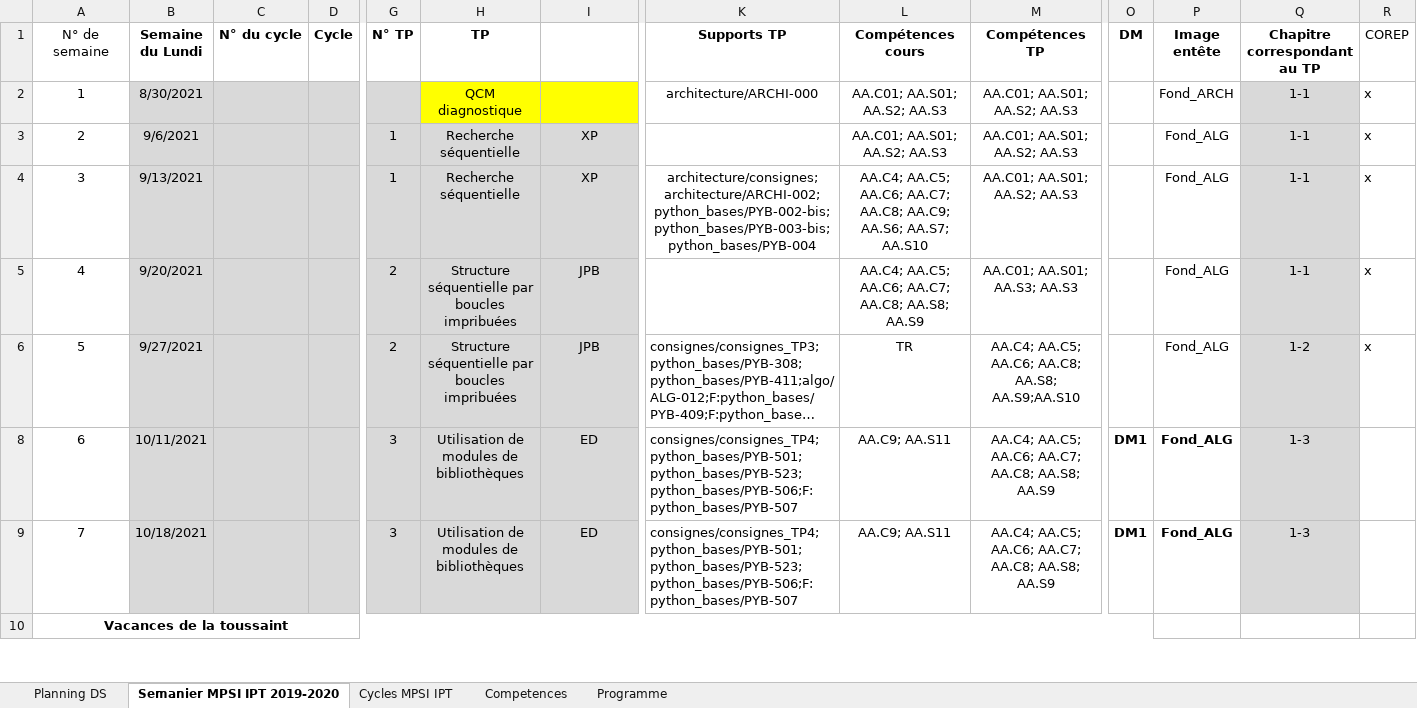
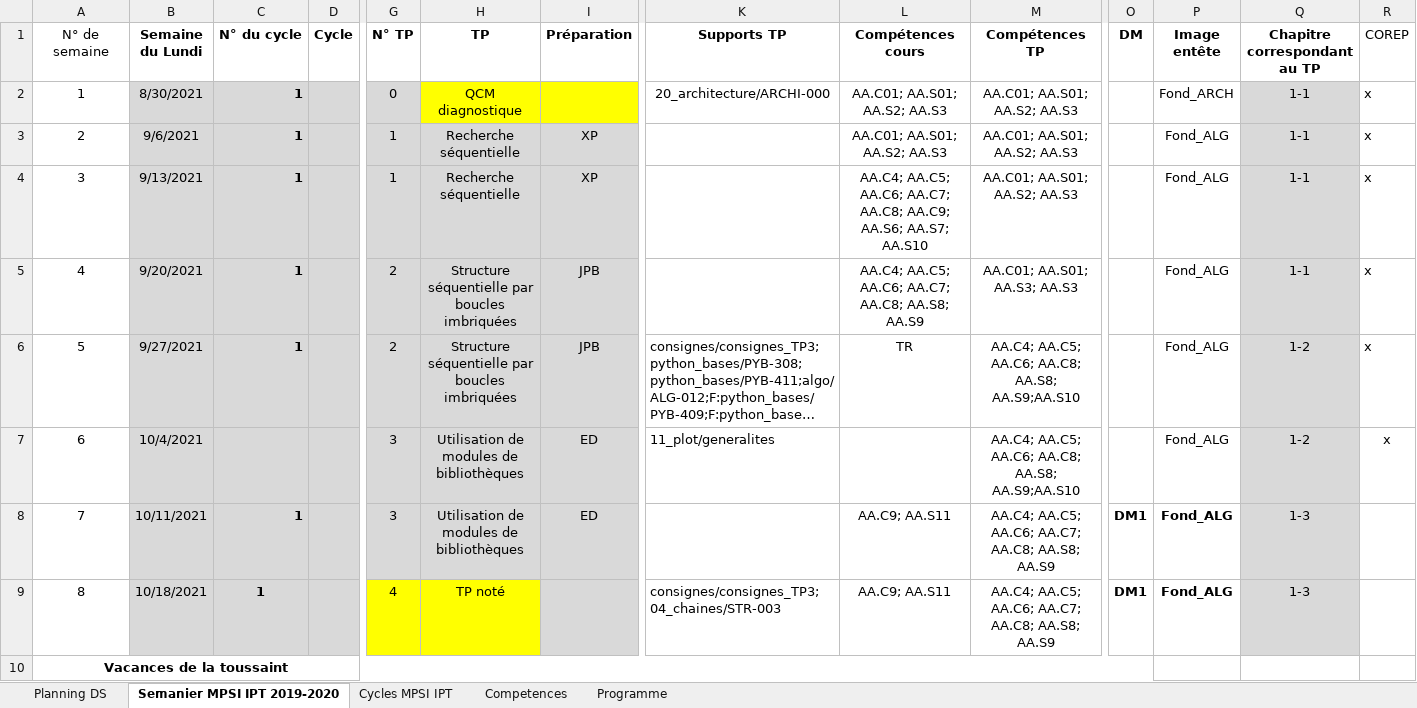
Before and after one commit to xpessoles/Informatique, an Excel workbook: progression_2021_2022_Info_MPSI.xlsx, sheet Semanier MPSI IPT 2019-2020, drawn as a sheet; only a part is shown, gaps mark what is left out; long unchanged cells end in …; values as stored, in another font and other column widths than the file's, no borders; addresses are those after the commit; rows hold the shown columns only; the diff covers the shown part only; the diff names each change by its address in the sheet, - before the commit and + after, or states it on an @@ line.

```diff
--- a/progression_2021_2022_Info_MPSI.xlsx (sheet Semanier MPSI IPT 2019-2020)
+++ b/progression_2021_2022_Info_MPSI.xlsx (sheet Semanier MPSI IPT 2019-2020)
-I1: (empty)
+I1: Préparation
-C2:C6 (N° du cycle): (empty)
+C2:C6 (N° du cycle): 1
-G2 (N° TP): (empty)
+G2 (N° TP): 0
-K2 (Supports TP): architecture/ARCHI-000
+K2 (Supports TP): 20_architecture/ARCHI-000
-K4 (Supports TP): architecture/consignes;architecture/ARCHI-002;python_bases/PYB-002-bis;python_bases/PYB-003-bis;python_bases/PYB-004
+K4 (Supports TP): (empty)
-H5:H6 (TP): Structure séquentielle par boucles impribuées
+H5:H6 (TP): Structure séquentielle par boucles imbriquées
-B7 (Semaine du Lundi): 10/11/2021
+B7 (Semaine du Lundi): 10/4/2021
-K7 (Supports TP): consignes/consignes_TP4;python_bases/PYB-501;python_bases/PYB-523;python_bases/PYB-506;F:python_bases/PYB-507
+K7 (Supports TP): 11_plot/generalites
-L7 (Compétences cours): AA.C9; AA.S11
+L7 (Compétences cours): (empty)
-M7 (Compétences TP): …AA.C5; AA.C6; AA.C7; AA.C8; AA.S8; AA.S9
+M7 (Compétences TP): …AA.C5; AA.C6; AA.C8; AA.S8; AA.S9;AA.S10
-O7 (DM): DM1
+O7 (DM): (empty)
-P7 bold: on
+P7 bold: off
-Q7 (Chapitre correspondant au TP): 1-3
+Q7 (Chapitre correspondant au TP): 1-2
-R7 (COREP): (empty)
+R7 (COREP): x
-B8 (Semaine du Lundi): 10/18/2021
+B8 (Semaine du Lundi): 10/11/2021
-C8 (N° du cycle): (empty)
+C8 (N° du cycle): 1
-K8 (Supports TP): consignes/consignes_TP4;python_bases/PYB-501;python_bases/PYB-523;python_bases/PYB-506;F:python_bases/PYB-507
+K8 (Supports TP): (empty)
+row 9: 8 | 10/18/2021 | 1 |  | 4 | TP noté |  | consignes/consignes_TP3;04_chaines/STR-003 | AA.C9; AA.S11 | AA.C4; AA.C5; AA.C6; AA.C7; AA.C8; AA.S8; AA.S9 | DM1 | Fond_ALG | 1-3
```
Also changed, not shown: 66 edited cells and cell formats elsewhere in this sheet, hidden cells, 4 other files.
